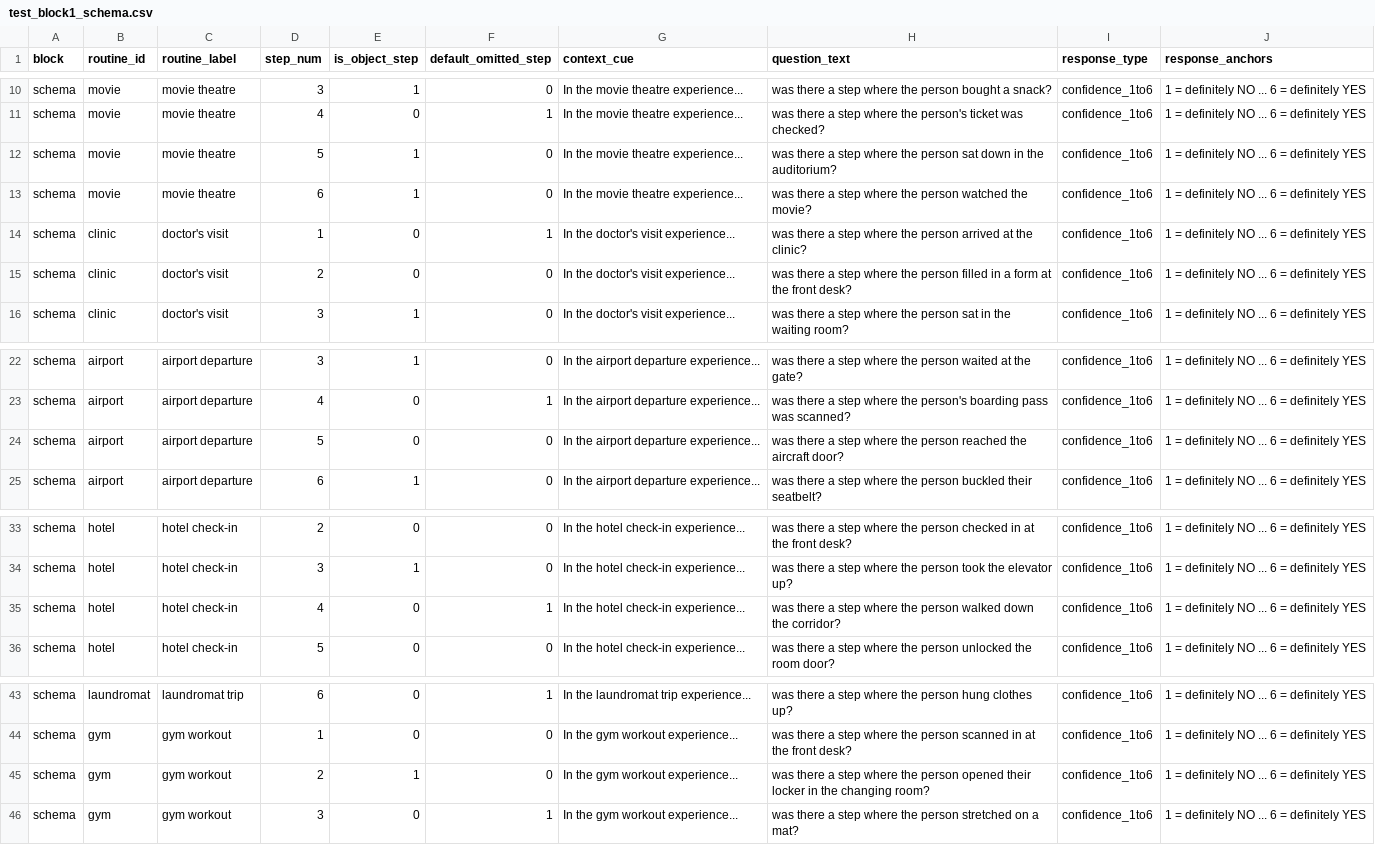
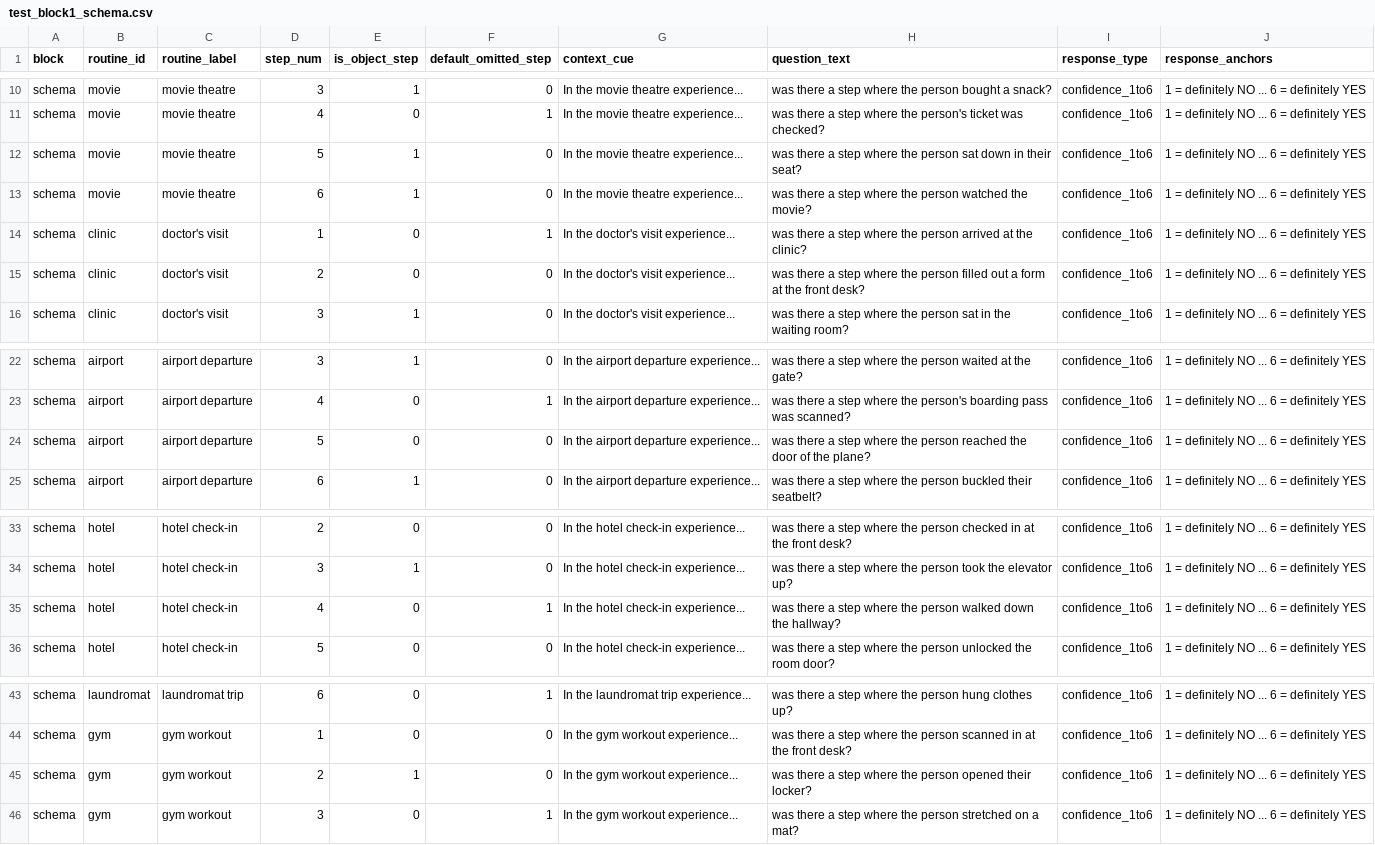
Before and after one commit to flickersun/Event_Schema_Experiment, a CSV file: test_block1_schema.csv, drawn as a sheet; only a part is shown, gaps mark what is left out.

Commit message:
Simplify participant-facing vocabulary; fix plural agreement on headphones question

```diff
--- a/test_block1_schema.csv
+++ b/test_block1_schema.csv
@@ -11,6 +11,6 @@ schema,movie,movie theatre,3,1,0,In the movie theatre experience...,was there a
 schema,movie,movie theatre,4,0,1,In the movie theatre experience...,was there a step where the person's ticket was checked?,confidence_1to6,1 = definitely NO ... 6 = definitely YES
-schema,movie,movie theatre,5,1,0,In the movie theatre experience...,was there a step where the person sat down in the auditorium?,confidence_1to6,1 = definitely NO ... 6 = definitely YES
+schema,movie,movie theatre,5,1,0,In the movie theatre experience...,was there a step where the person sat down in their seat?,confidence_1to6,1 = definitely NO ... 6 = definitely YES
 schema,movie,movie theatre,6,1,0,In the movie theatre experience...,was there a step where the person watched the movie?,confidence_1to6,1 = definitely NO ... 6 = definitely YES
 schema,clinic,doctor's visit,1,0,1,In the doctor's visit experience...,was there a step where the person arrived at the clinic?,confidence_1to6,1 = definitely NO ... 6 = definitely YES
-schema,clinic,doctor's visit,2,0,0,In the doctor's visit experience...,was there a step where the person filled in a form at the front desk?,confidence_1to6,1 = definitely NO ... 6 = definitely YES
+schema,clinic,doctor's visit,2,0,0,In the doctor's visit experience...,was there a step where the person filled out a form at the front desk?,confidence_1to6,1 = definitely NO ... 6 = definitely YES
 schema,clinic,doctor's visit,3,1,0,In the doctor's visit experience...,was there a step where the person sat in the waiting room?,confidence_1to6,1 = definitely NO ... 6 = definitely YES
@@ -23,3 +23,3 @@ schema,airport,airport departure,3,1,0,In the airport departure experience...,wa
 schema,airport,airport departure,4,0,1,In the airport departure experience...,was there a step where the person's boarding pass was scanned?,confidence_1to6,1 = definitely NO ... 6 = definitely YES
-schema,airport,airport departure,5,0,0,In the airport departure experience...,was there a step where the person reached the aircraft door?,confidence_1to6,1 = definitely NO ... 6 = definitely YES
+schema,airport,airport departure,5,0,0,In the airport departure experience...,was there a step where the person reached the door of the plane?,confidence_1to6,1 = definitely NO ... 6 = definitely YES
 schema,airport,airport departure,6,1,0,In the airport departure experience...,was there a step where the person buckled their seatbelt?,confidence_1to6,1 = definitely NO ... 6 = definitely YES
@@ -34,3 +34,3 @@ schema,hotel,hotel check-in,2,0,0,In the hotel check-in experience...,was there
 schema,hotel,hotel check-in,3,1,0,In the hotel check-in experience...,was there a step where the person took the elevator up?,confidence_1to6,1 = definitely NO ... 6 = definitely YES
-schema,hotel,hotel check-in,4,0,1,In the hotel check-in experience...,was there a step where the person walked down the corridor?,confidence_1to6,1 = definitely NO ... 6 = definitely YES
+schema,hotel,hotel check-in,4,0,1,In the hotel check-in experience...,was there a step where the person walked down the hallway?,confidence_1to6,1 = definitely NO ... 6 = definitely YES
 schema,hotel,hotel check-in,5,0,0,In the hotel check-in experience...,was there a step where the person unlocked the room door?,confidence_1to6,1 = definitely NO ... 6 = definitely YES
@@ -44,3 +44,3 @@ schema,laundromat,laundromat trip,6,0,1,In the laundromat trip experience...,was
 schema,gym,gym workout,1,0,0,In the gym workout experience...,was there a step where the person scanned in at the front desk?,confidence_1to6,1 = definitely NO ... 6 = definitely YES
-schema,gym,gym workout,2,1,0,In the gym workout experience...,was there a step where the person opened their locker in the changing room?,confidence_1to6,1 = definitely NO ... 6 = definitely YES
+schema,gym,gym workout,2,1,0,In the gym workout experience...,was there a step where the person opened their locker?,confidence_1to6,1 = definitely NO ... 6 = definitely YES
 schema,gym,gym workout,3,0,1,In the gym workout experience...,was there a step where the person stretched on a mat?,confidence_1to6,1 = definitely NO ... 6 = definitely YES
```
Also changed, not shown: test_block2_specific.csv, 4 other files.
